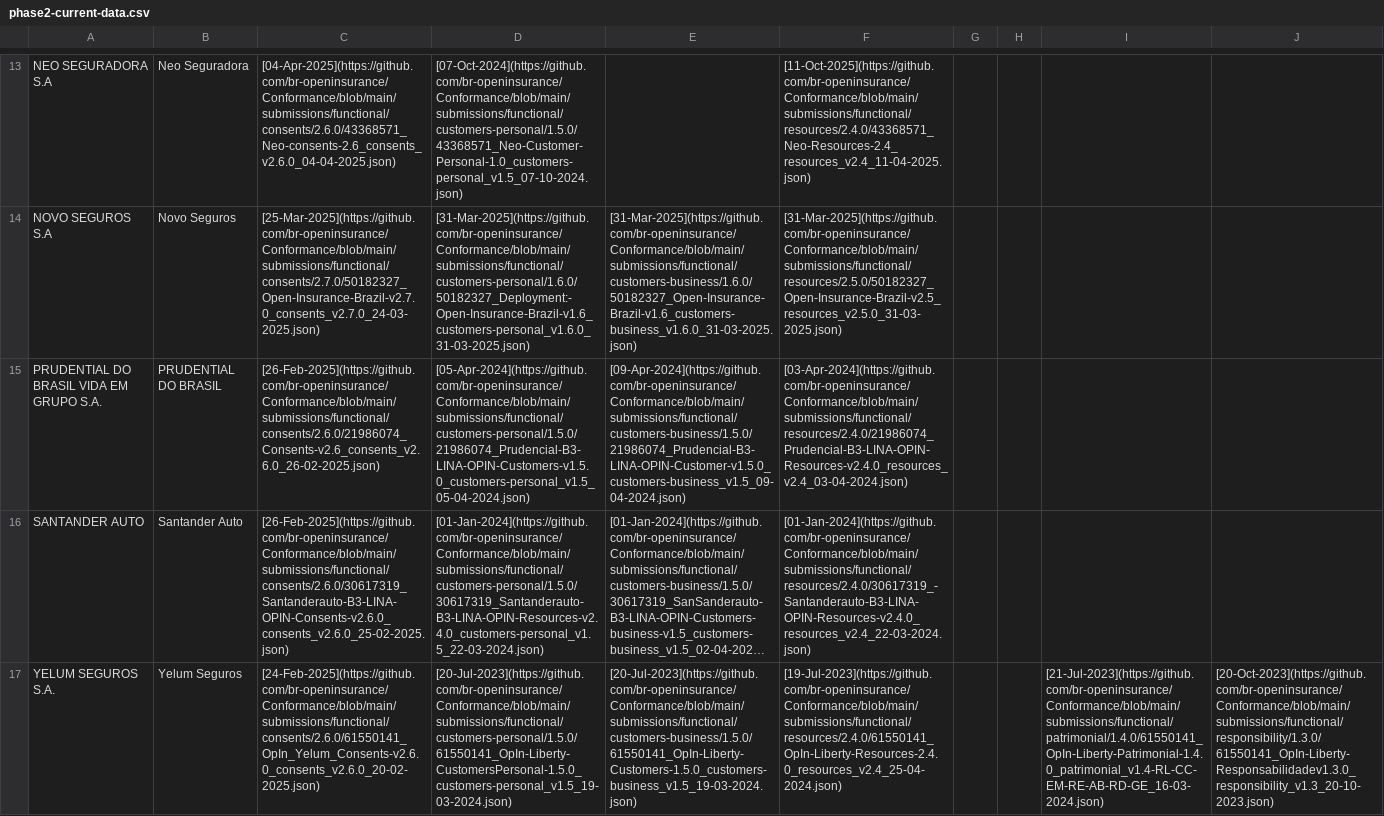
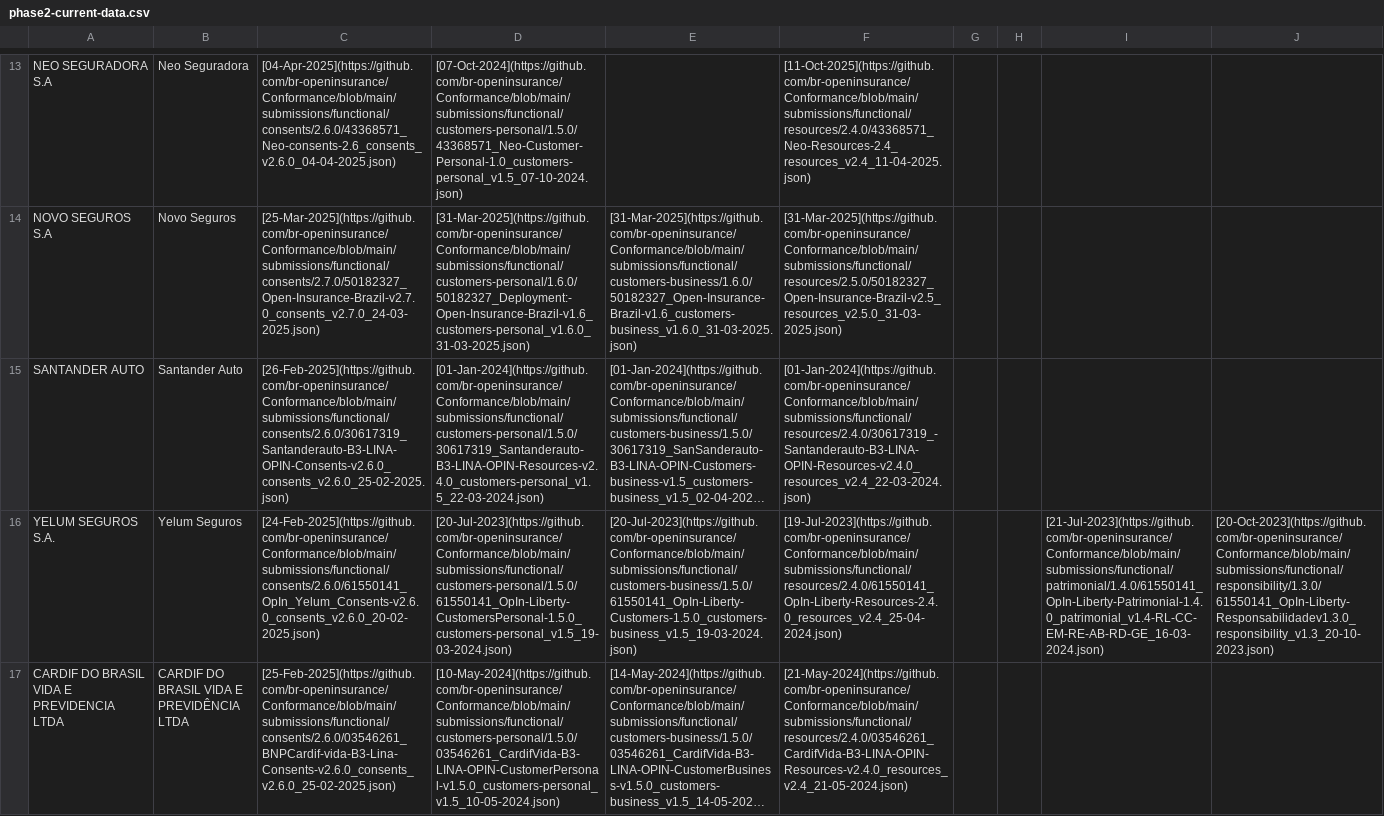
Before and after one commit to br-openinsurance/Conformance, a CSV file: results/phase2/current/phase2-current-data.csv, drawn as a sheet; only a part is shown, gaps mark what is left out; the shorter side is filled out with more unchanged rows; long unchanged cells end in …; the diff names each change by its address in the sheet, - before the commit and + after, or states it on an @@ line.

```diff
--- a/results/phase2/current/phase2-current-data.csv
+++ b/results/phase2/current/phase2-current-data.csv
-row 15: PRUDENTIAL DO BRASIL VIDA EM GRUPO S.A. | PRUDENTIAL DO BRASIL | [26-Feb-2025](https://github.com/br-openinsurance/Conformance/blob/main/submissions/functional/consents/2.6.0/21986074_Consents-v2.6_consents_v2.6.0_26-02-2025.json) | [05-Apr-2024](https://github.com/br-openinsurance/Conformance/blob/main/submissions/functional/customers-personal/1.5.0/21986074_Prudencial-B3-LINA-OPIN-Customers-v1.5.0_customers-personal_v1.5_05-04-2024.json) | [09-Apr-2024](https://github.com/br-openinsurance/Conformance/blob/main/submissions/functional/customers-business/1.5.0/21986074_Prudencial-B3-LINA-OPIN-Customer-v1.5.0_customers-business_v1.5_09-04-2024.json) | [03-Apr-2024](https://github.com/br-openinsurance/Conformance/blob/main/submissions/functional/resources/2.4.0/21986074_Prudencial-B3-LINA-OPIN-Resources-v2.4.0_resources_v2.4_03-04-2024.json)
```
Also changed, not shown: results/phase3/current/phase3-current-data.csv, 2 other files.
